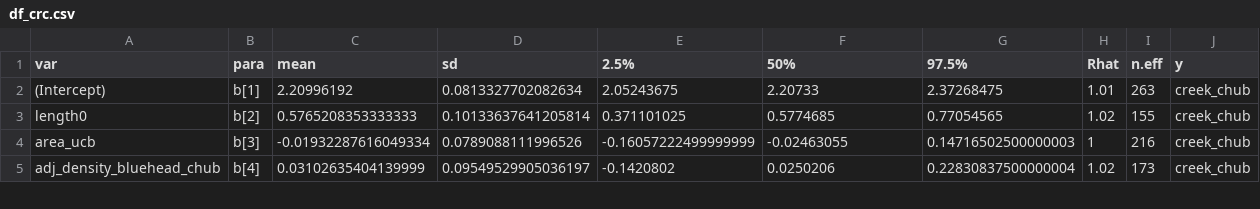
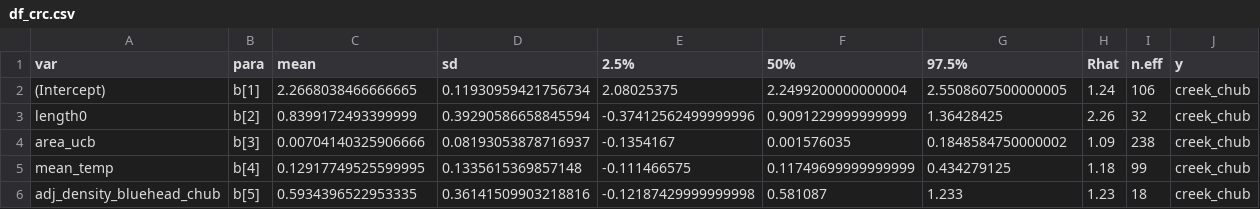
Before and after one commit to aterui/public-proj_cmr-movement, a CSV file: data_formatted/df_crc.csv, drawn as a sheet; only a part is shown; the diff covers the shown part only.

```diff
--- a/data_formatted/df_crc.csv
+++ b/data_formatted/df_crc.csv
@@ -1,5 +1,6 @@
 var,para,mean,sd,2.5%,50%,97.5%,Rhat,n.eff,y
-(Intercept),b[1],2.20996192,0.0813327702082634,2.05243675,2.20733,2.37268475,1.01,263,creek_chub
-length0,b[2],0.5765208353333333,0.10133637641205814,0.371101025,0.5774685,0.77054565,1.02,155,creek_chub
-area_ucb,b[3],-0.01932287616049334,0.0789088111996526,-0.16057222499999999,-0.02463055,0.14716502500000003,1,216,creek_chub
-adj_density_bluehead_chub,b[4],0.03102635404139999,0.09549529905036197,-0.1420802,0.0250206,0.22830837500000004,1.02,173,creek_chub
+(Intercept),b[1],2.2668038466666665,0.11930959421756734,2.08025375,2.2499200000000004,2.5508607500000005,1.24,106,creek_chub
+length0,b[2],0.8399172493399999,0.39290586658845594,-0.37412562499999996,0.9091229999999999,1.36428425,2.26,32,creek_chub
+area_ucb,b[3],0.00704140325906666,0.08193053878716937,-0.1354167,0.001576035,0.1848584750000002,1.09,238,creek_chub
+mean_temp,b[4],0.12917749525599995,0.1335615369857148,-0.111466575,0.11749699999999999,0.434279125,1.18,99,creek_chub
+adj_density_bluehead_chub,b[5],0.5934396522953335,0.36141509903218816,-0.12187429999999998,0.581087,1.233,1.23,18,creek_chub
```
Also changed, not shown: 4 added rows and 24 edited cells elsewhere in this file, data_formatted/df_bhc.csv, data_formatted/df_gsf.csv, 5 other files.
